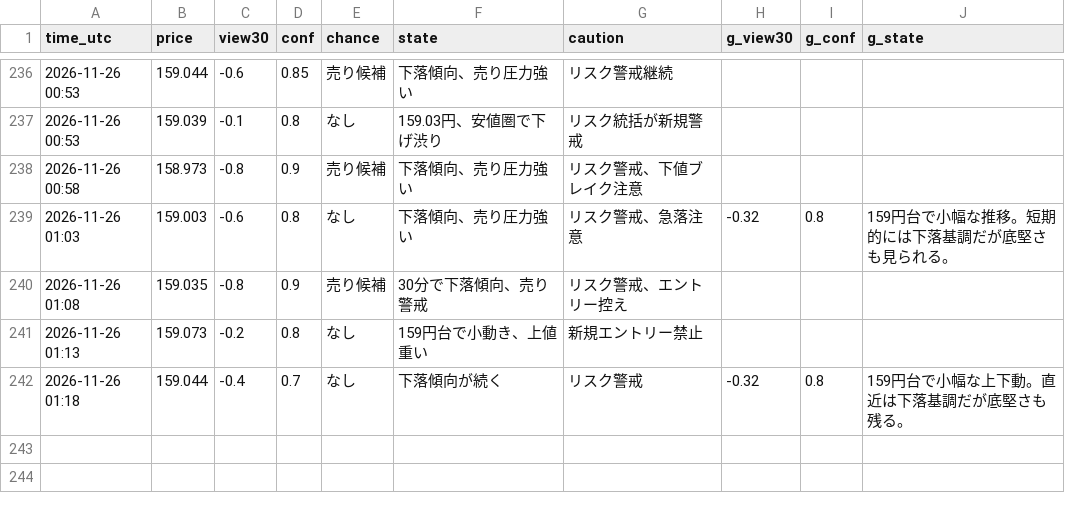
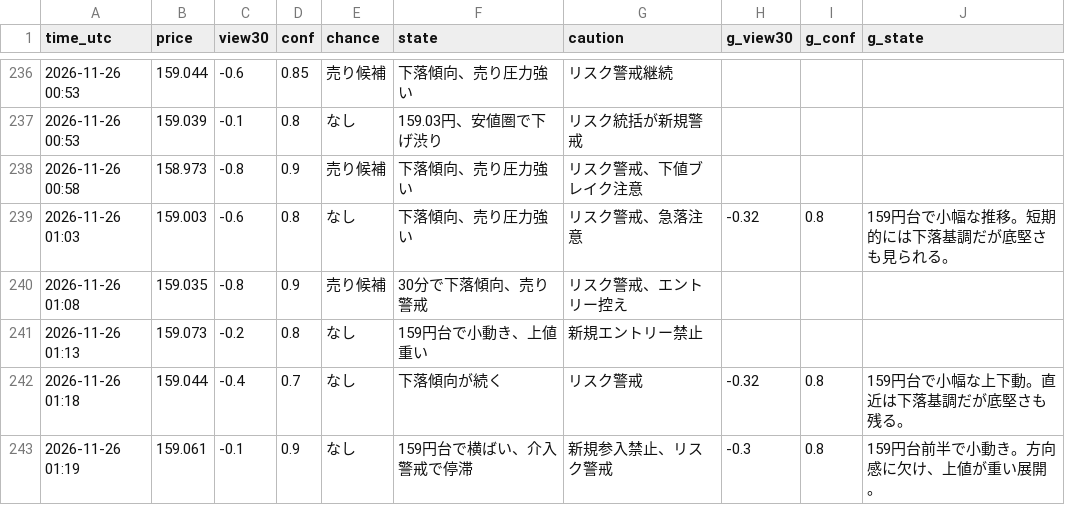
Before and after one commit to ke104-debug/fx-, a CSV file: journal/quick_ai.csv, drawn as a sheet; only a part is shown, gaps mark what is left out.

```diff
--- a/journal/quick_ai.csv
+++ b/journal/quick_ai.csv
@@ -242 +242,2 @@ time_utc,price,view30,conf,chance,state,caution,g_view30,g_conf,g_state
 2026-11-26 01:18,159.044,-0.4,0.7,なし,下落傾向が続く,リスク警戒,-0.32,0.8,159円台で小幅な上下動。直近は下落基調だが底堅さも残る。
+2026-11-26 01:19,159.061,-0.1,0.9,なし,159円台で横ばい、介入警戒で停滞,新規参入禁止、リスク警戒,-0.3,0.8,159円台前半で小動き。方向感に欠け、上値が重い展開。
```
Also changed, not shown: journal/gemini_usage.csv.
